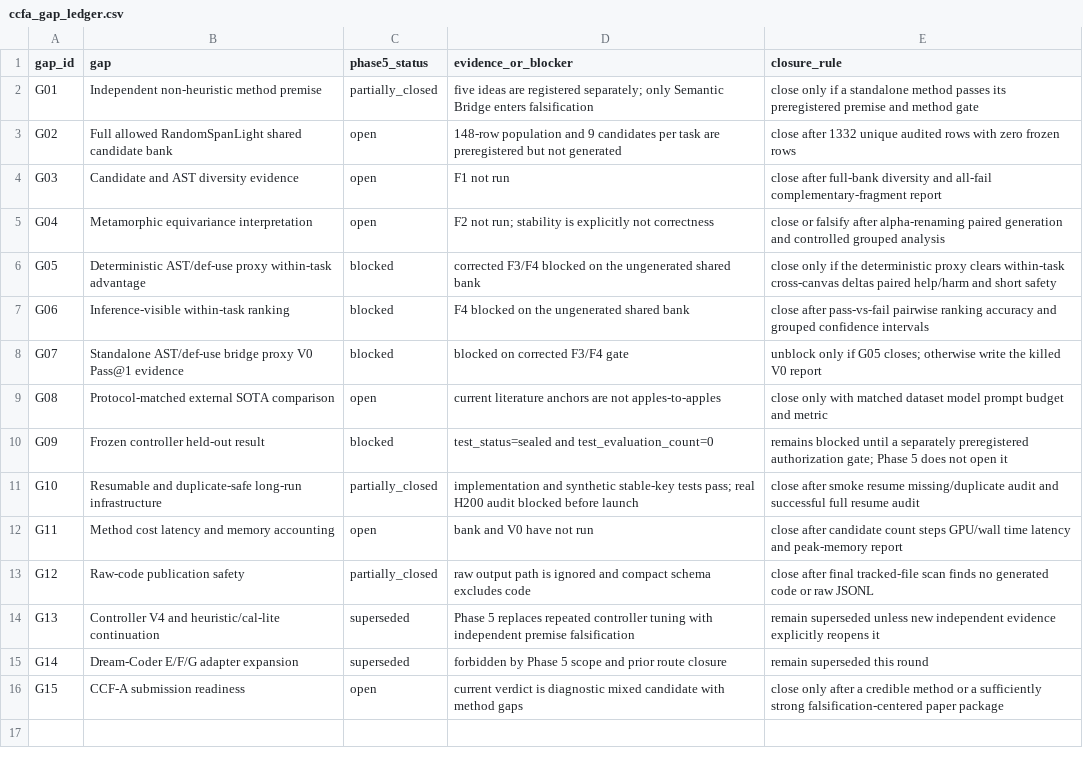
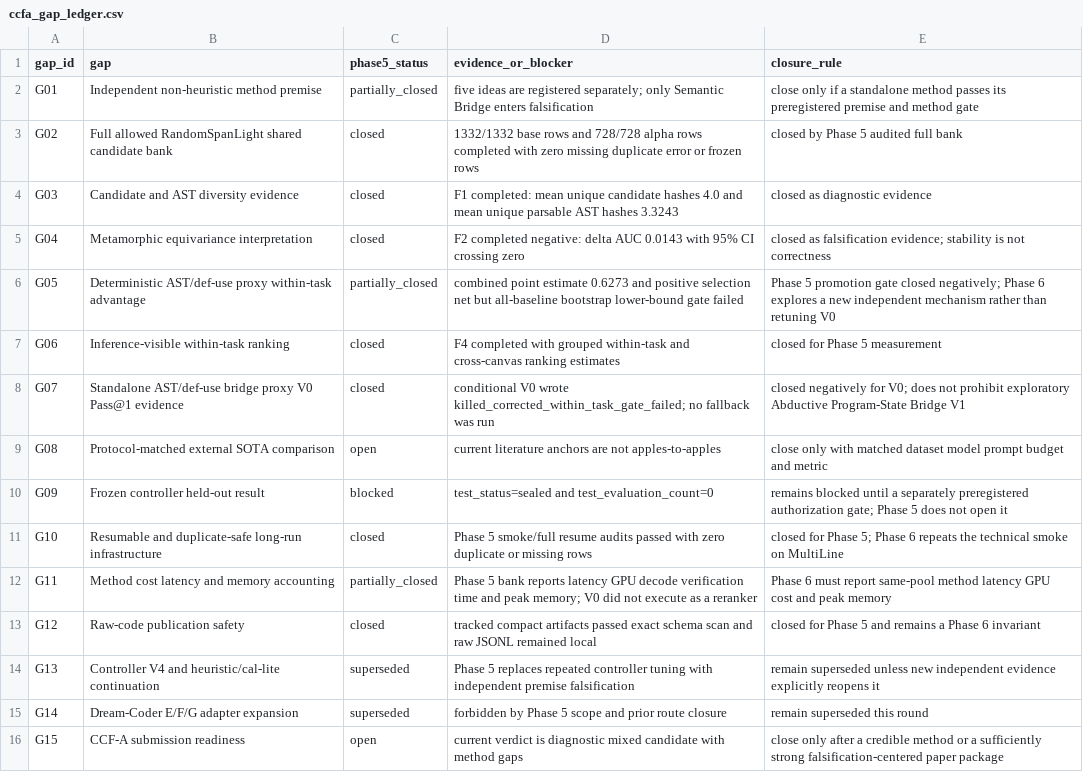
Before and after one commit to sarahshi99/dllm_infilling, a CSV file: analysis_outputs/phase5_method_portfolio_20260711_v1/ccfa_gap_ledger.csv, drawn as a sheet.

Commit message:
research: start phase6 abductive bridge v1

```diff
--- a/analysis_outputs/phase5_method_portfolio_20260711_v1/ccfa_gap_ledger.csv
+++ b/analysis_outputs/phase5_method_portfolio_20260711_v1/ccfa_gap_ledger.csv
@@ -2,13 +2,13 @@ gap_id,gap,phase5_status,evidence_or_blocker,closure_rule
 G01,Independent non-heuristic method premise,partially_closed,"five ideas are registered separately; only Semantic Bridge enters falsification","close only if a standalone method passes its preregistered premise and method gate"
-G02,Full allowed RandomSpanLight shared candidate bank,open,"148-row population and 9 candidates per task are preregistered but not generated","close after 1332 unique audited rows with zero frozen rows"
-G03,Candidate and AST diversity evidence,open,"F1 not run","close after full-bank diversity and all-fail complementary-fragment report"
-G04,Metamorphic equivariance interpretation,open,"F2 not run; stability is explicitly not correctness","close or falsify after alpha-renaming paired generation and controlled grouped analysis"
-G05,Deterministic AST/def-use proxy within-task advantage,blocked,"corrected F3/F4 blocked on the ungenerated shared bank","close only if the deterministic proxy clears within-task cross-canvas deltas paired help/harm and short safety"
-G06,Inference-visible within-task ranking,blocked,"F4 blocked on the ungenerated shared bank","close after pass-vs-fail pairwise ranking accuracy and grouped confidence intervals"
-G07,Standalone AST/def-use bridge proxy V0 Pass@1 evidence,blocked,"blocked on corrected F3/F4 gate","unblock only if G05 closes; otherwise write the killed V0 report"
+G02,Full allowed RandomSpanLight shared candidate bank,closed,"1332/1332 base rows and 728/728 alpha rows completed with zero missing duplicate error or frozen rows","closed by Phase 5 audited full bank"
+G03,Candidate and AST diversity evidence,closed,"F1 completed: mean unique candidate hashes 4.0 and mean unique parsable AST hashes 3.3243","closed as diagnostic evidence"
+G04,Metamorphic equivariance interpretation,closed,"F2 completed negative: delta AUC 0.0143 with 95% CI crossing zero","closed as falsification evidence; stability is not correctness"
+G05,Deterministic AST/def-use proxy within-task advantage,partially_closed,"combined point estimate 0.6273 and positive selection net but all-baseline bootstrap lower-bound gate failed","Phase 5 promotion gate closed negatively; Phase 6 explores a new independent mechanism rather than retuning V0"
+G06,Inference-visible within-task ranking,closed,"F4 completed with grouped within-task and cross-canvas ranking estimates","closed for Phase 5 measurement"
+G07,Standalone AST/def-use bridge proxy V0 Pass@1 evidence,closed,"conditional V0 wrote killed_corrected_within_task_gate_failed; no fallback was run","closed negatively for V0; does not prohibit exploratory Abductive Program-State Bridge V1"
 G08,Protocol-matched external SOTA comparison,open,"current literature anchors are not apples-to-apples","close only with matched dataset model prompt budget and metric"
 G09,Frozen controller held-out result,blocked,"test_status=sealed and test_evaluation_count=0","remains blocked until a separately preregistered authorization gate; Phase 5 does not open it"
-G10,Resumable and duplicate-safe long-run infrastructure,partially_closed,"implementation and synthetic stable-key tests pass; real H200 audit blocked before launch","close after smoke resume missing/duplicate audit and successful full resume audit"
-G11,Method cost latency and memory accounting,open,"bank and V0 have not run","close after candidate count steps GPU/wall time latency and peak-memory report"
-G12,Raw-code publication safety,partially_closed,"raw output path is ignored and compact schema excludes code","close after final tracked-file scan finds no generated code or raw JSONL"
+G10,Resumable and duplicate-safe long-run infrastructure,closed,"Phase 5 smoke/full resume audits passed with zero duplicate or missing rows","closed for Phase 5; Phase 6 repeats the technical smoke on MultiLine"
+G11,Method cost latency and memory accounting,partially_closed,"Phase 5 bank reports latency GPU decode verification time and peak memory; V0 did not execute as a reranker","Phase 6 must report same-pool method latency GPU cost and peak memory"
+G12,Raw-code publication safety,closed,"tracked compact artifacts passed exact schema scan and raw JSONL remained local","closed for Phase 5 and remains a Phase 6 invariant"
 G13,Controller V4 and heuristic/cal-lite continuation,superseded,"Phase 5 replaces repeated controller tuning with independent premise falsification","remain superseded unless new independent evidence explicitly reopens it"
```
Also changed, not shown: 11 other files.
